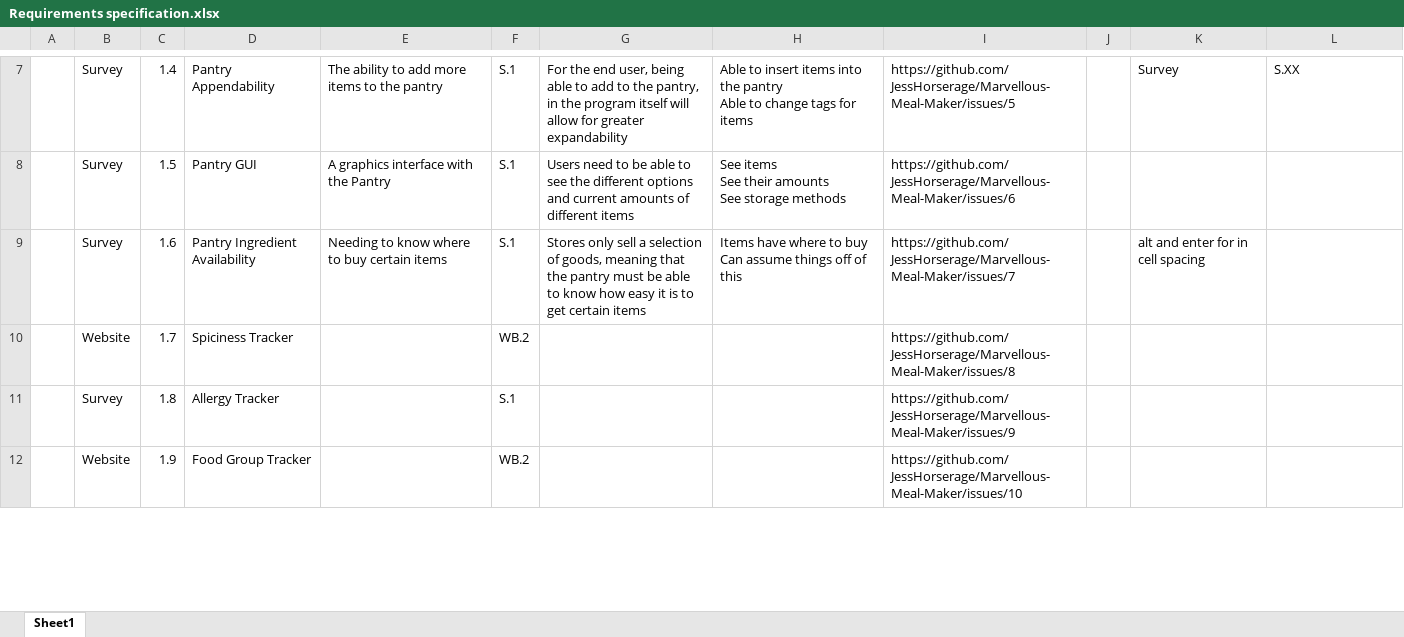
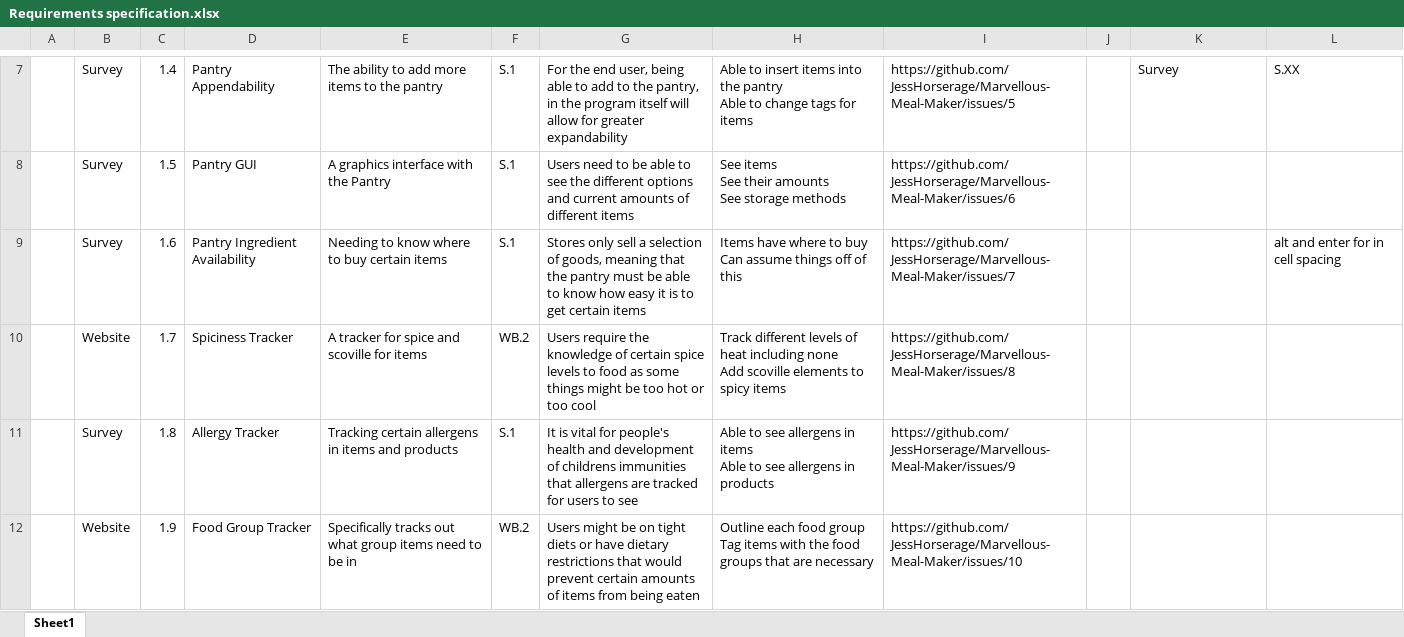
Before and after one commit to JessHorserage/Marvellous-Meal-Maker, an Excel workbook: The Report/Requirements specification.xlsx, sheet Sheet1, drawn as a sheet; only a part is shown, gaps mark what is left out; values as stored, in another font and other column widths than the file's, no borders; table styles not drawn; ↵ is a line break in a cell; the diff covers the shown part only; the diff names each change by its address in the sheet, - before the commit and + after, or states it on an @@ line.

Commit message:
More trackerz

```diff
--- a/The Report/Requirements specification.xlsx (sheet Sheet1)
+++ b/The Report/Requirements specification.xlsx (sheet Sheet1)
-K9: alt and enter for in cell spacing
+K9: (empty)
-L9: (empty)
+L9: alt and enter for in cell spacing
-E10: (empty)
+E10: A tracker for spice and scoville for items
-G10: (empty)
+G10: Users require the knowledge of certain spice levels to food as some things might be too hot or too cool
-H10: (empty)
+H10: Track different levels of heat including none ↵ Add scoville elements to spicy items
-E11: (empty)
+E11: Tracking certain allergens in items and products
-G11: (empty)
+G11: It is vital for people's health and development of childrens immunities that allergens are tracked for users to see
-H11: (empty)
+H11: Able to see allergens in items ↵ Able to see allergens in products
-E12: (empty)
+E12: Specifically tracks out what group items need to be in
-G12: (empty)
+G12: Users might be on tight diets or have dietary restrictions that would prevent certain amounts of items from being eaten
-H12: (empty)
+H12: Outline each food group ↵ Tag items with the food groups that are necessary
```
Also changed, not shown: 8 edited cells elsewhere in this sheet.
